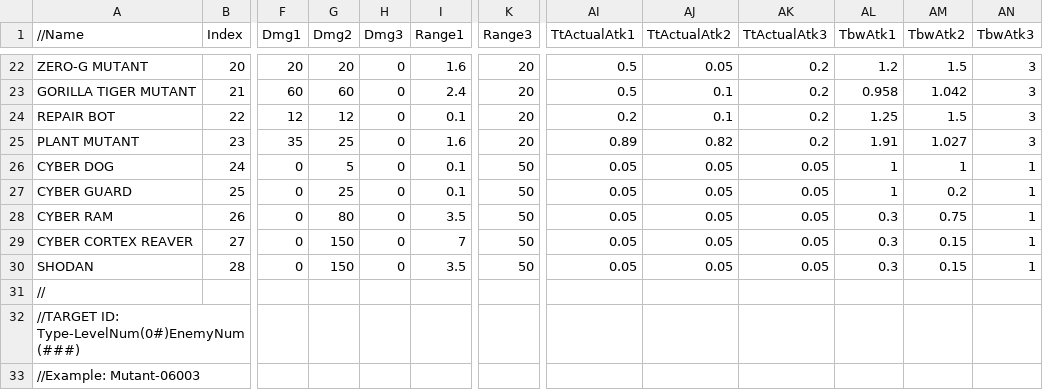
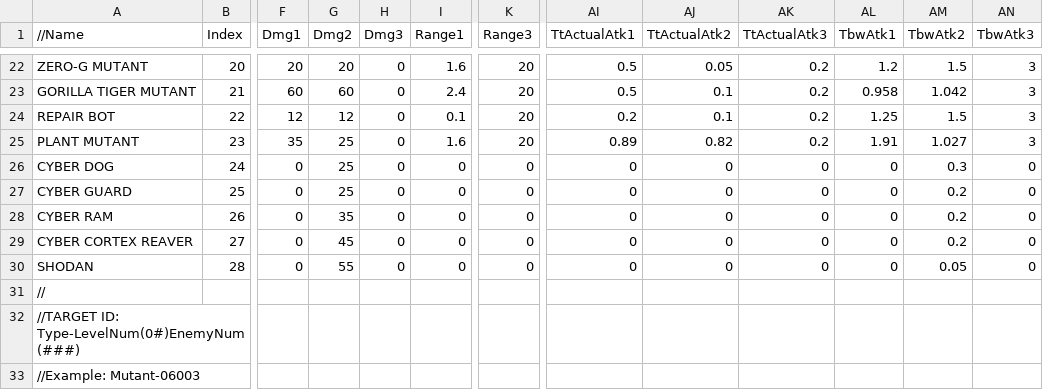
Before and after one commit to sandstranger/Citadel, a CSV file: Assets/StreamingAssets/enemy_tables.csv, drawn as a sheet; only a part is shown, gaps mark what is left out; the diff names each change by its address in the sheet, - before the commit and + after, or states it on an @@ line.

Commit message:
Fix cyber rotation of player and enemies, Fix null error edge case, Tweak cyber enemy fire rates to be more aggressive and cause more damage

```diff
--- a/Assets/StreamingAssets/enemy_tables.csv
+++ b/Assets/StreamingAssets/enemy_tables.csv
-G26 (Dmg2): 5
+G26 (Dmg2): 25
-I26:I27 (Range1): 0.1
+I26:I27 (Range1): 0
-K26:K30 (Range3): 50
+K26:K30 (Range3): 0
-AI26:AI30 (TtActualAtk1): 0.05
+AI26:AI30 (TtActualAtk1): 0
-AJ26:AJ30 (TtActualAtk2): 0.05
+AJ26:AJ30 (TtActualAtk2): 0
-AK26:AK30 (TtActualAtk3): 0.05
+AK26:AK30 (TtActualAtk3): 0
-AL26:AL27 (TbwAtk1): 1
+AL26:AL27 (TbwAtk1): 0
-AM26 (TbwAtk2): 1
+AM26 (TbwAtk2): 0.3
-AN26:AN30 (TbwAtk3): 1
+AN26:AN30 (TbwAtk3): 0
-G28 (Dmg2): 80
+G28 (Dmg2): 35
-I28 (Range1): 3.5
+I28 (Range1): 0
-AL28:AL30 (TbwAtk1): 0.3
+AL28:AL30 (TbwAtk1): 0
-AM28 (TbwAtk2): 0.75
+AM28 (TbwAtk2): 0.2
-G29 (Dmg2): 150
+G29 (Dmg2): 45
-I29 (Range1): 7
+I29 (Range1): 0
-AM29 (TbwAtk2): 0.15
+AM29 (TbwAtk2): 0.2
-G30 (Dmg2): 150
+G30 (Dmg2): 55
-I30 (Range1): 3.5
+I30 (Range1): 0
-AM30 (TbwAtk2): 0.15
+AM30 (TbwAtk2): 0.05
```
Also changed, not shown: 3 other files.
